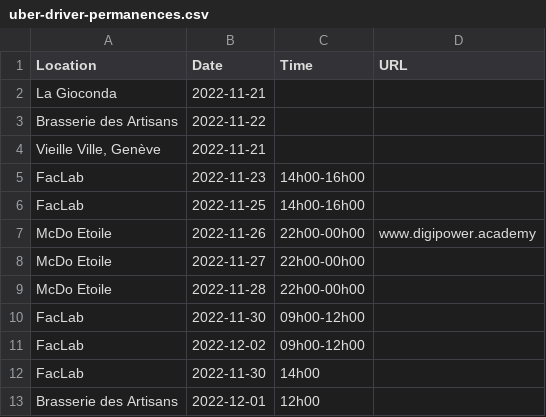
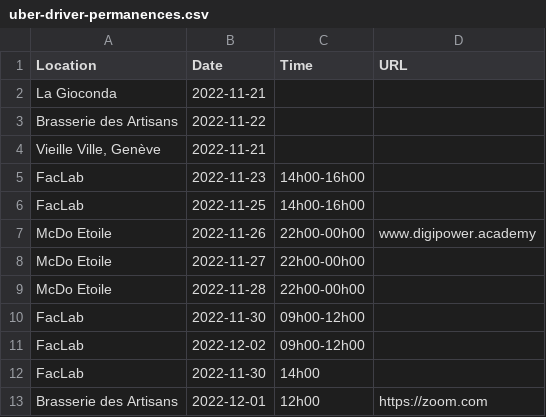
Before and after one commit to hestiaAI/fibery-public, a CSV file: permanences/uber-driver-permanences.csv, drawn as a sheet.

Commit message:
Update uber-driver-permanences.csv

```diff
--- a/permanences/uber-driver-permanences.csv
+++ b/permanences/uber-driver-permanences.csv
@@ -12,2 +12,2 @@ Location,Date,Time,URL
 "FacLab","2022-11-30","14h00 ",""
-"Brasserie des Artisans","2022-12-01","12h00",""
+"Brasserie des Artisans","2022-12-01","12h00","https://zoom.com"
```
